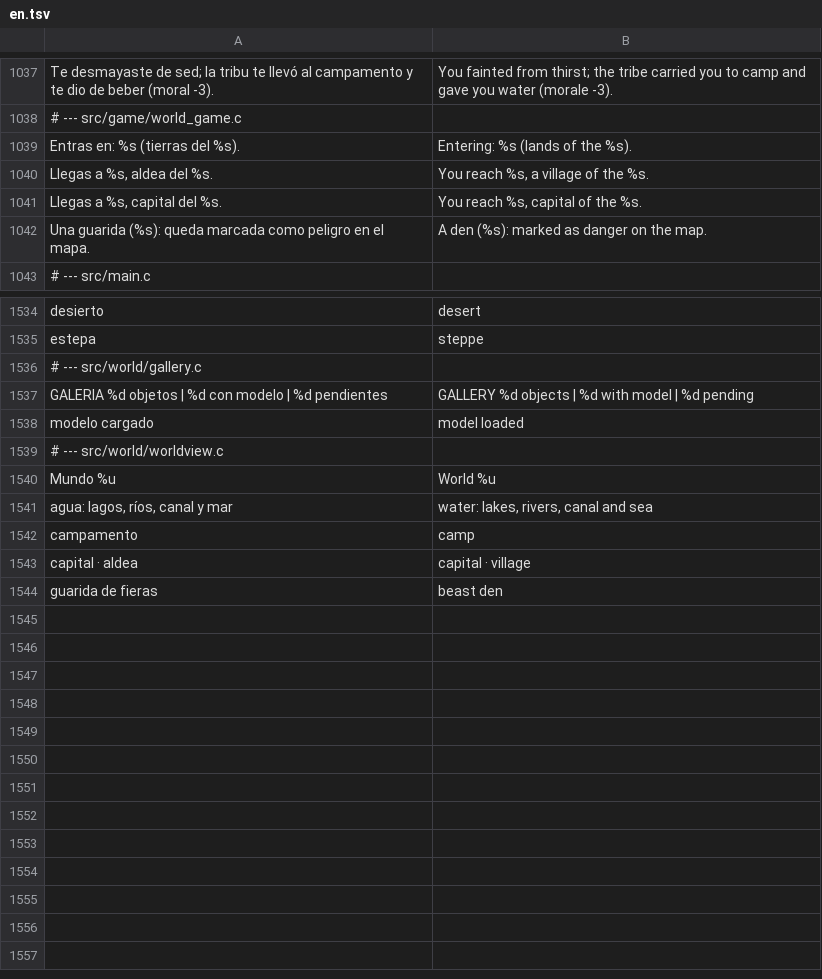
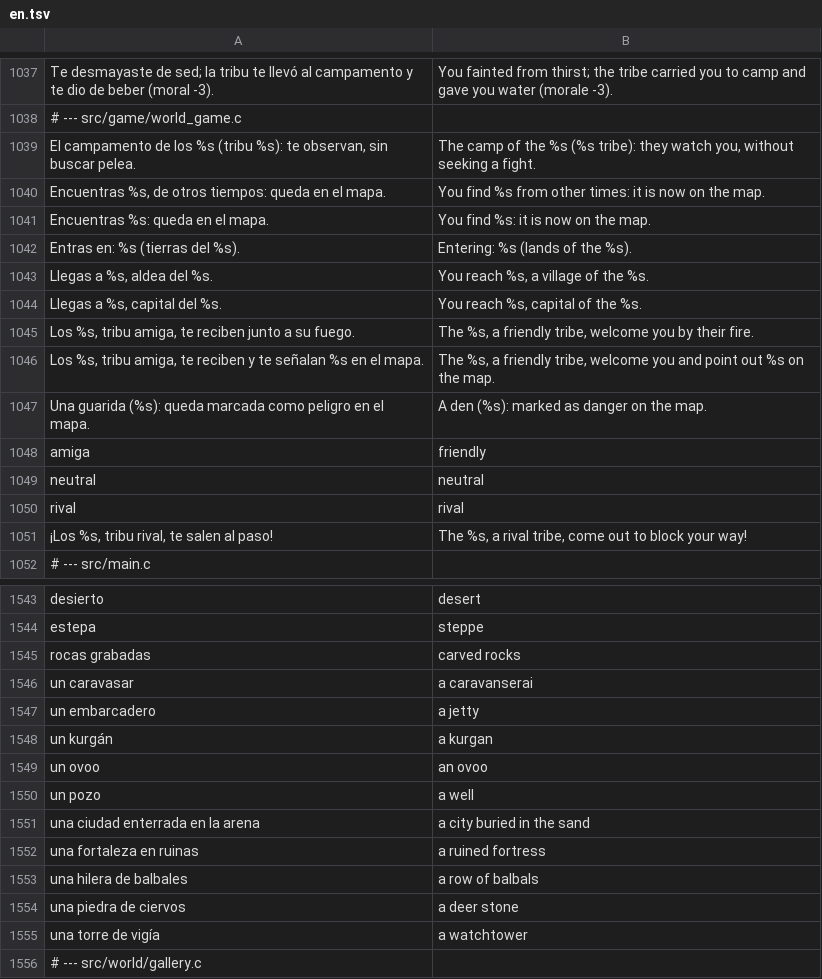
Before and after one commit to amaturanas-sys/Scavenger, a TSV file: assets/i18n/en.tsv, drawn as a sheet; only a part is shown, gaps mark what is left out; the shorter side is filled out with more unchanged rows; the diff covers the shown part only; the diff names each change by its address in the sheet, - before the commit and + after, or states it on an @@ line.

```diff
--- a/assets/i18n/en.tsv
+++ b/assets/i18n/en.tsv
+row 1039: El campamento de los %s (tribu %s): te observan, sin buscar pelea. | The camp of the %s (%s tribe): they watch you, without seeking a fight.
+row 1040: Encuentras %s, de otros tiempos: queda en el mapa. | You find %s from other times: it is now on the map.
+row 1041: Encuentras %s: queda en el mapa. | You find %s: it is now on the map.
+row 1045: Los %s, tribu amiga, te reciben junto a su fuego. | The %s, a friendly tribe, welcome you by their fire.
+row 1046: Los %s, tribu amiga, te reciben y te señalan %s en el mapa. | The %s, a friendly tribe, welcome you and point out %s on the map.
+row 1048: amiga | friendly
+row 1049: neutral | neutral
+row 1050: rival | rival
+row 1051: ¡Los %s, tribu rival, te salen al paso! | The %s, a rival tribe, come out to block your way!
+row 1545: rocas grabadas | carved rocks
+row 1546: un caravasar | a caravanserai
+row 1547: un embarcadero | a jetty
+row 1548: un kurgán | a kurgan
+row 1549: un ovoo | an ovoo
+row 1550: un pozo | a well
+row 1551: una ciudad enterrada en la arena | a city buried in the sand
+row 1552: una fortaleza en ruinas | a ruined fortress
+row 1553: una hilera de balbales | a row of balbals
+row 1554: una piedra de ciervos | a deer stone
+row 1555: una torre de vigía | a watchtower
```
Also changed, not shown: 2 added rows elsewhere in this file, 8 other files.
